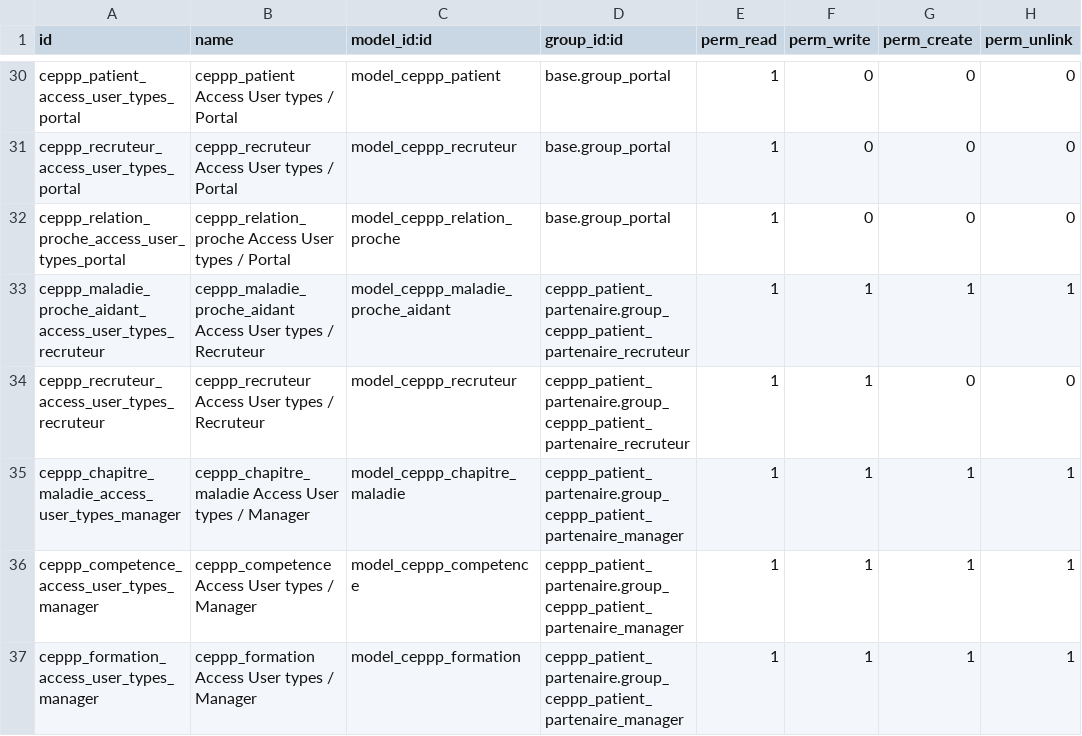
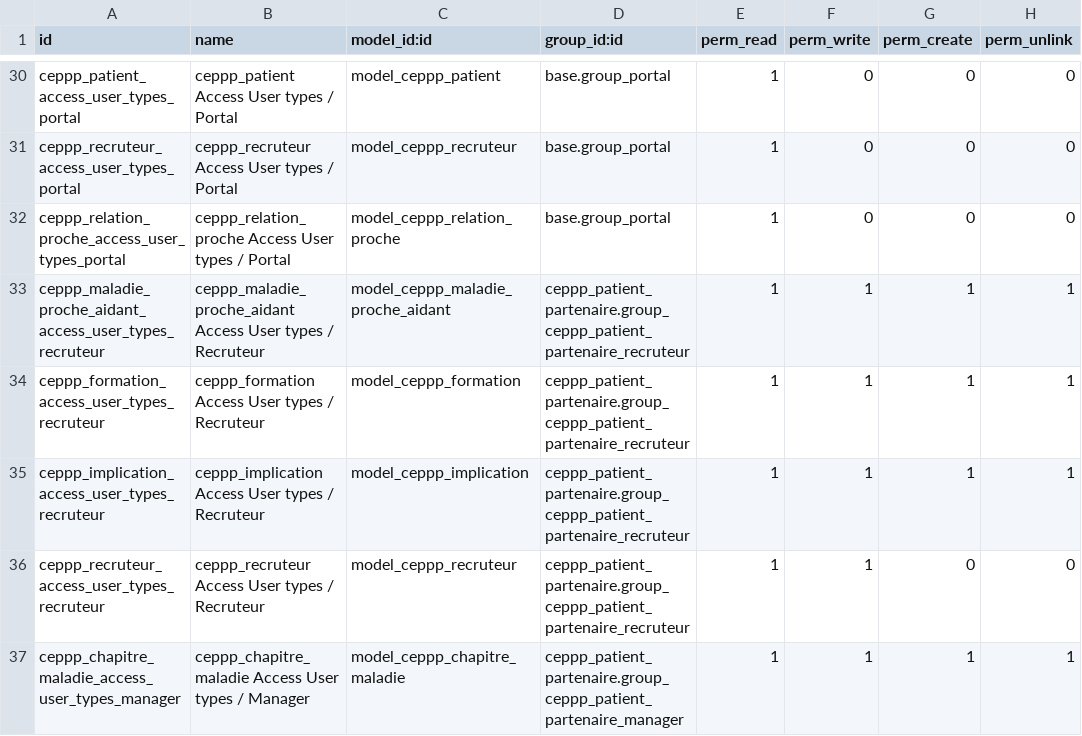
Before and after one commit to SanteLibre/erplibre-ceppp-addons, a CSV file: ceppp_patient_partenaire/security/ir.model.access.csv, drawn as a sheet; only a part is shown, gaps mark what is left out; the shorter side is filled out with more unchanged rows.

Commit message:
[ADD] ceppp_patient_partenaire: missing security access for recruteur

```diff
--- a/ceppp_patient_partenaire/security/ir.model.access.csv
+++ b/ceppp_patient_partenaire/security/ir.model.access.csv
@@ -33,2 +33,4 @@ ceppp_relation_proche_access_user_types_portal,ceppp_relation_proche Access User
 ceppp_maladie_proche_aidant_access_user_types_recruteur,ceppp_maladie_proche_aidant Access User types / Recruteur,model_ceppp_maladie_proche_aidant,ceppp_patient_partenaire.group_ceppp_patient_partenaire_recruteur,1,1,1,1
+ceppp_formation_access_user_types_recruteur,ceppp_formation Access User types / Recruteur,model_ceppp_formation,ceppp_patient_partenaire.group_ceppp_patient_partenaire_recruteur,1,1,1,1
+ceppp_implication_access_user_types_recruteur,ceppp_implication Access User types / Recruteur,model_ceppp_implication,ceppp_patient_partenaire.group_ceppp_patient_partenaire_recruteur,1,1,1,1
 ceppp_recruteur_access_user_types_recruteur,ceppp_recruteur Access User types / Recruteur,model_ceppp_recruteur,ceppp_patient_partenaire.group_ceppp_patient_partenaire_recruteur,1,1,0,0
```
